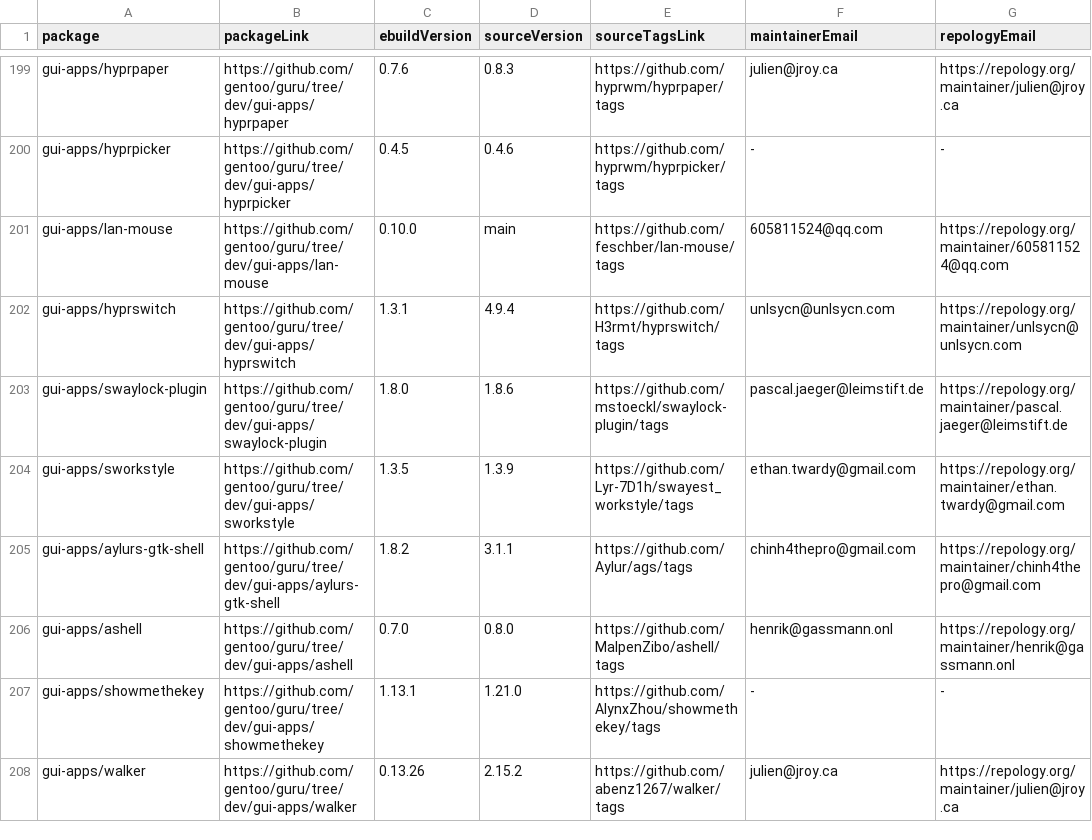
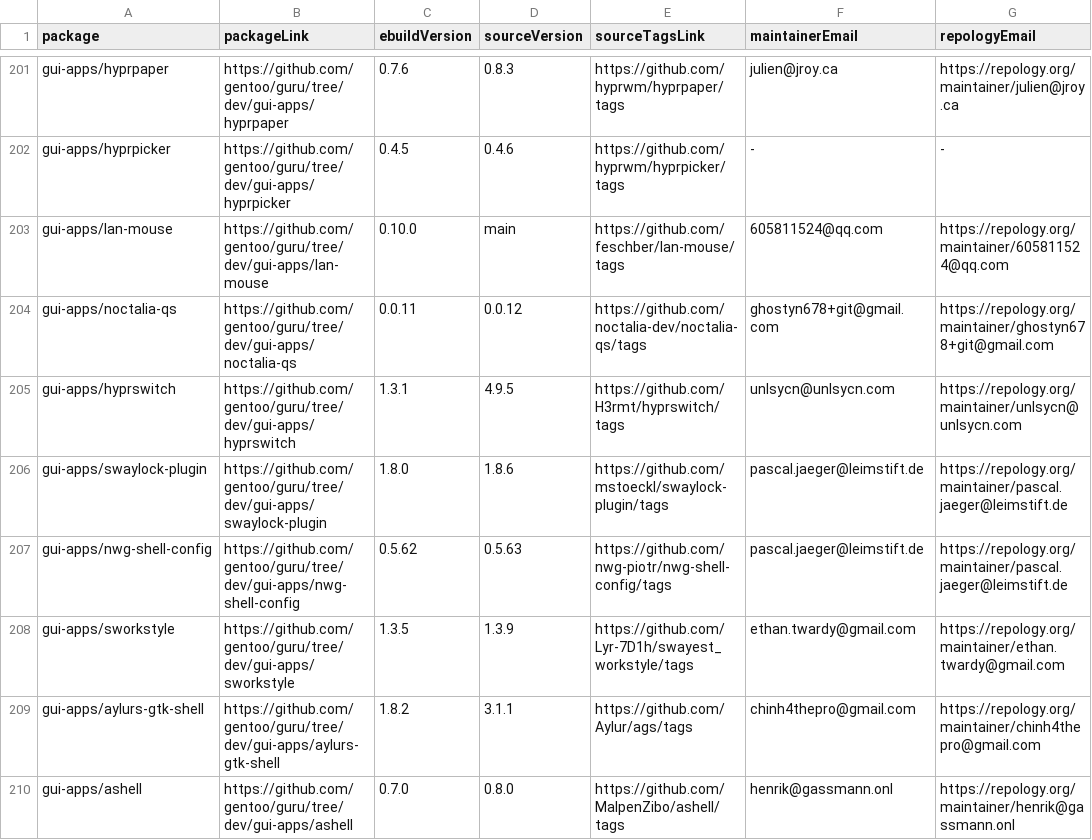
Before and after one commit to ingenarel/gentoo-hit-list, a CSV file: .github-raw-data.csv, drawn as a sheet; only a part is shown, gaps mark what is left out; the shorter side is filled out with more unchanged rows; the diff covers the shown part only.

```diff
--- a/.github-raw-data.csv
+++ b/.github-raw-data.csv
@@ -201,4 +203,6 @@ gui-apps/hyprpicker,https://github.com/gentoo/guru/tree/dev/gui-apps/hyprpicker,
 gui-apps/lan-mouse,https://github.com/gentoo/guru/tree/dev/gui-apps/lan-mouse,0.10.0,main,https://github.com/feschber/lan-mouse/tags,605811524@qq.com,https://repology.org/maintainer/605811524@qq.com
-gui-apps/hyprswitch,https://github.com/gentoo/guru/tree/dev/gui-apps/hyprswitch,1.3.1,4.9.4,https://github.com/H3rmt/hyprswitch/tags,unlsycn@unlsycn.com,https://repology.org/maintainer/unlsycn@unlsycn.com
+gui-apps/noctalia-qs,https://github.com/gentoo/guru/tree/dev/gui-apps/noctalia-qs,0.0.11,0.0.12,https://github.com/noctalia-dev/noctalia-qs/tags,ghostyn678+git@gmail.com,https://repology.org/maintainer/ghostyn678+git@gmail.com
+gui-apps/hyprswitch,https://github.com/gentoo/guru/tree/dev/gui-apps/hyprswitch,1.3.1,4.9.5,https://github.com/H3rmt/hyprswitch/tags,unlsycn@unlsycn.com,https://repology.org/maintainer/unlsycn@unlsycn.com
 gui-apps/swaylock-plugin,https://github.com/gentoo/guru/tree/dev/gui-apps/swaylock-plugin,1.8.0,1.8.6,https://github.com/mstoeckl/swaylock-plugin/tags,pascal.jaeger@leimstift.de,https://repology.org/maintainer/pascal.jaeger@leimstift.de
+gui-apps/nwg-shell-config,https://github.com/gentoo/guru/tree/dev/gui-apps/nwg-shell-config,0.5.62,0.5.63,https://github.com/nwg-piotr/nwg-shell-config/tags,pascal.jaeger@leimstift.de,https://repology.org/maintainer/pascal.jaeger@leimstift.de
 gui-apps/sworkstyle,https://github.com/gentoo/guru/tree/dev/gui-apps/sworkstyle,1.3.5,1.3.9,https://github.com/Lyr-7D1h/swayest_workstyle/tags,ethan.twardy@gmail.com,https://repology.org/maintainer/ethan.twardy@gmail.com
```
Also changed, not shown: 13 added rows, 6 removed rows and 22 edited cells elsewhere in this file, .codeberg-raw-data.csv, .gitlab-raw-data.csv, 1 other file.
